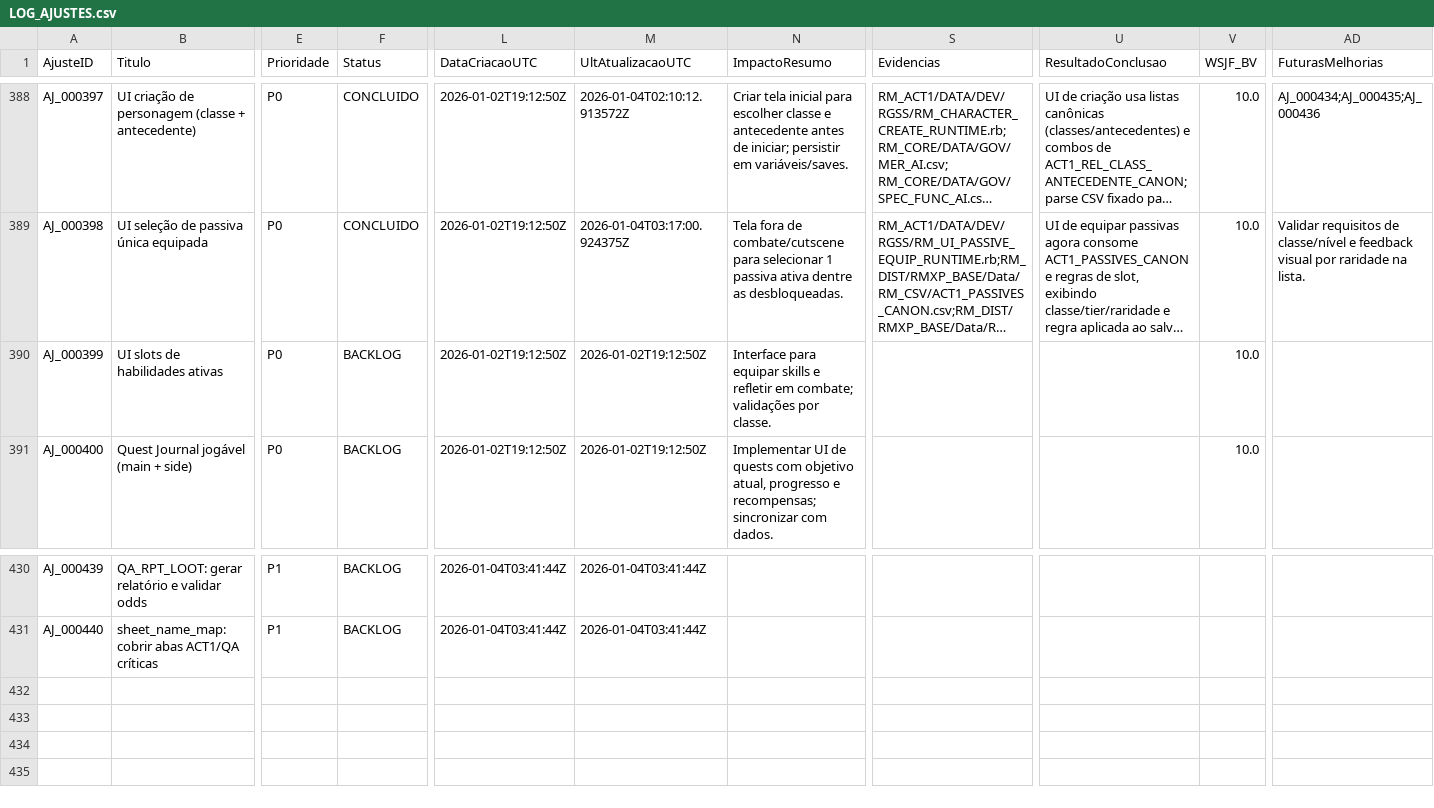
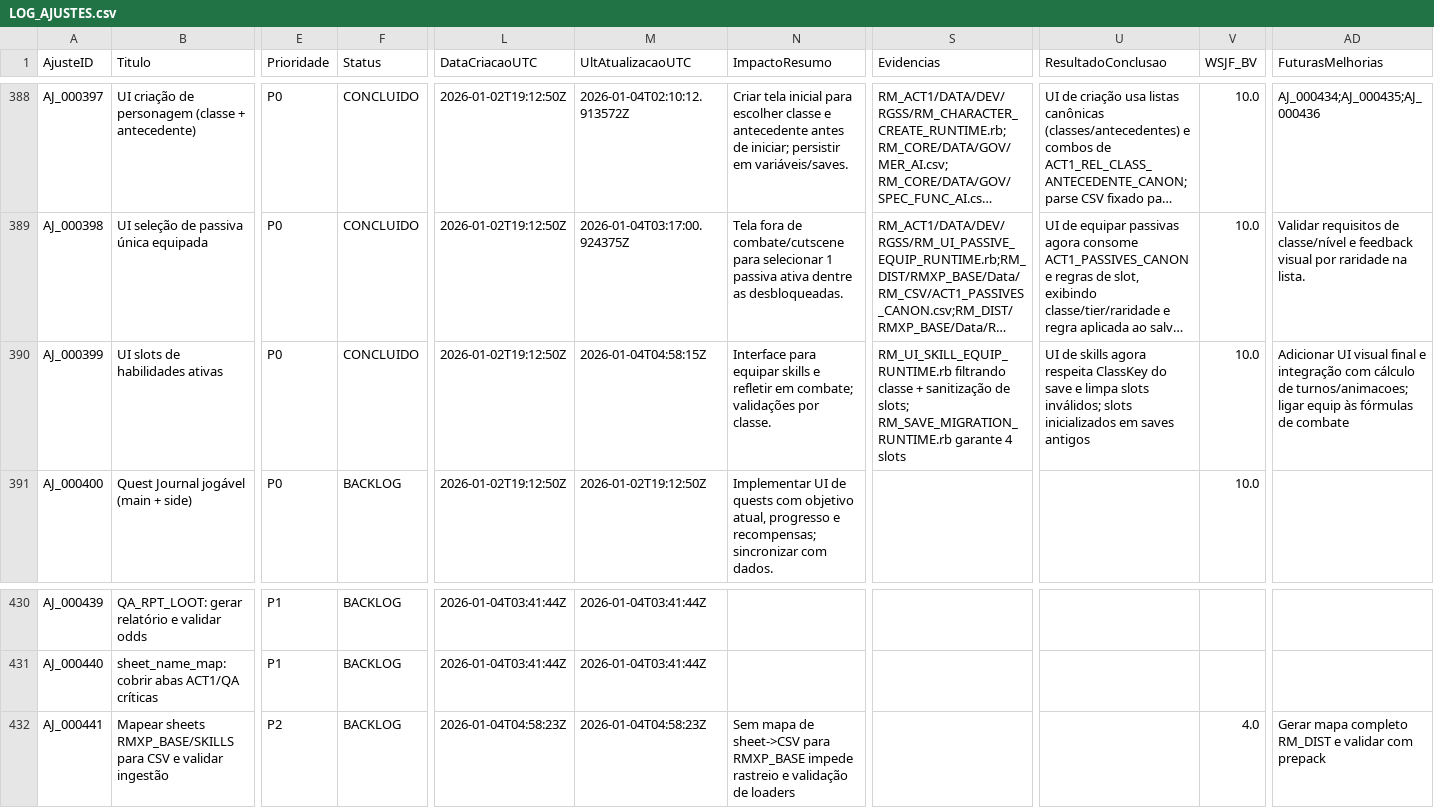
Before and after one commit to MartinFMelcop/Adventures_Unleashed_Rave_Master_Project, a CSV file: RM_QA/DATA/QA/LOG_AJUSTES.csv, drawn as a sheet; only a part is shown, gaps mark what is left out; long unchanged cells end in …; rows hold the shown columns only; the diff names each change by its address in the sheet, - before the commit and + after, or states it on an @@ line.

Commit message:
Filtro de classe para equipar skills e rastreio de governança

```diff
--- a/RM_QA/DATA/QA/LOG_AJUSTES.csv
+++ b/RM_QA/DATA/QA/LOG_AJUSTES.csv
-F390 (Status): BACKLOG
+F390 (Status): CONCLUIDO
-M390 (UltAtualizacaoUTC): 2026-01-02T19:12:50Z
+M390 (UltAtualizacaoUTC): 2026-01-04T04:58:15Z
-S390 (Evidencias): (empty)
+S390 (Evidencias): RM_UI_SKILL_EQUIP_RUNTIME.rb filtrando classe + sanitização de slots; RM_SAVE_MIGRATION_RUNTIME.rb garante 4 slots
-U390 (ResultadoConclusao): (empty)
+U390 (ResultadoConclusao): UI de skills agora respeita ClassKey do save e limpa slots inválidos; slots inicializados em saves antigos
-AD390 (FuturasMelhorias): (empty)
+AD390 (FuturasMelhorias): Adicionar UI visual final e integração com cálculo de turnos/animacoes; ligar equip às fórmulas de combate
+row 432: AJ_000441 | Mapear sheets RMXP_BASE/SKILLS para CSV e validar ingestão | P2 | BACKLOG | 2026-01-04T04:58:23Z | 2026-01-04T04:58:23Z | Sem mapa de sheet->CSV para RMXP_BASE impede rastreio e validação de loaders |  |  | 4.0 | Gerar mapa completo RM_DIST e validar com prepack
```
Also changed, not shown: RM_CORE/DATA/GOV/MER_AI.csv, RM_CORE/DATA/GOV/SPEC_FUNC_AI.csv, 4 other files.
